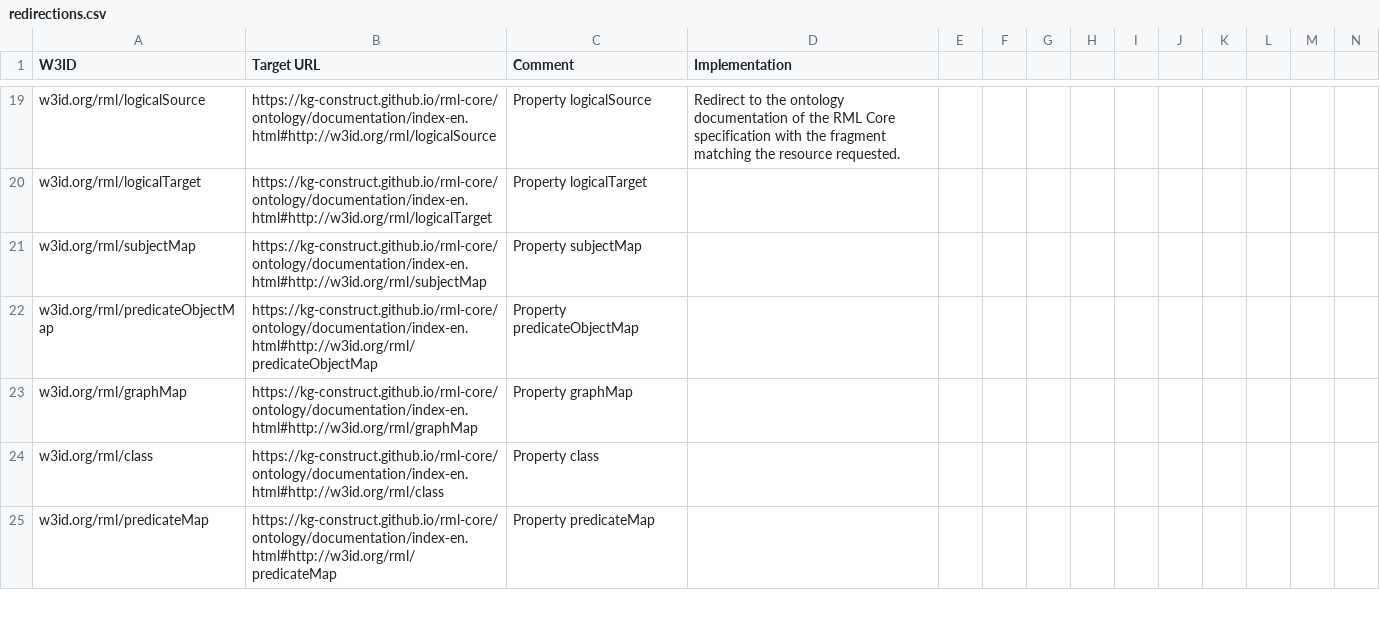
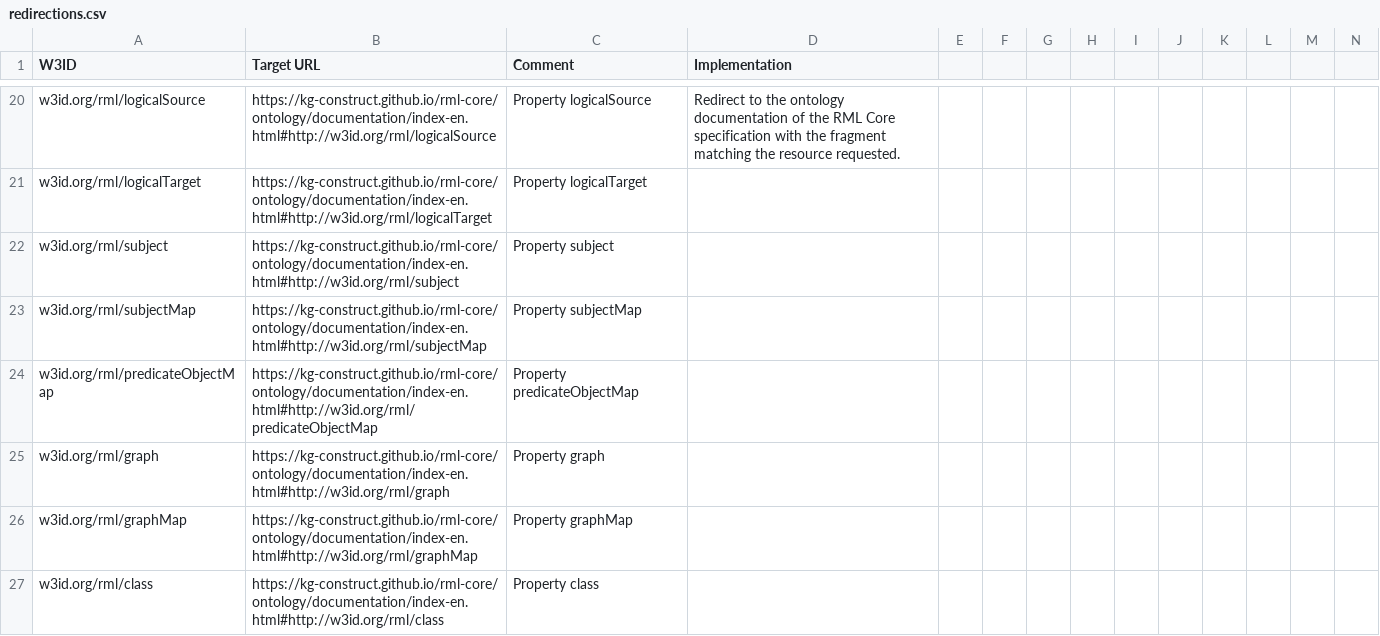
Before and after one commit to kg-construct/rml-resources, a CSV file: w3id/redirections.csv, drawn as a sheet; only a part is shown, gaps mark what is left out; the shorter side is filled out with more unchanged rows; rows hold the shown columns only; the diff covers the shown part only; the diff names each change by its address in the sheet, - before the commit and + after, or states it on an @@ line.

```diff
--- a/w3id/redirections.csv
+++ b/w3id/redirections.csv
+row 22: w3id.org/rml/subject | https://kg-construct.github.io/rml-core/ontology/documentation/index-en.html#http://w3id.org/rml/subject | Property subject
+row 25: w3id.org/rml/graph | https://kg-construct.github.io/rml-core/ontology/documentation/index-en.html#http://w3id.org/rml/graph | Property graph
```
Also changed, not shown: 18 added rows, 2 removed rows and 3 edited cells elsewhere in this file, 2 other files.
